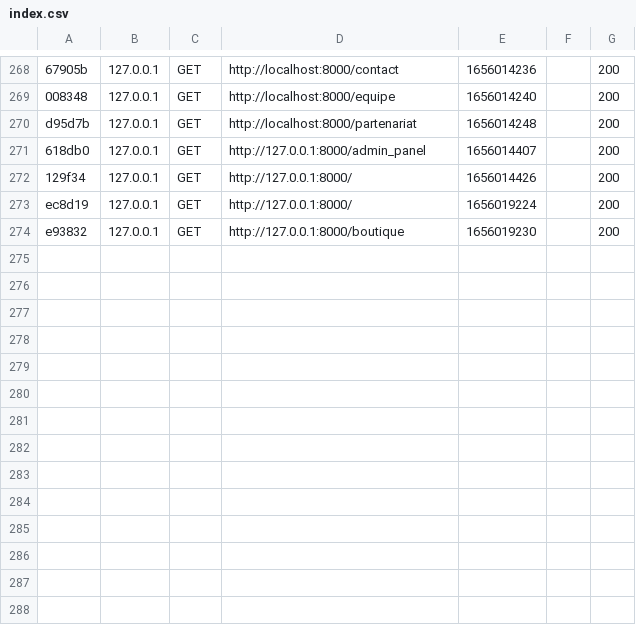
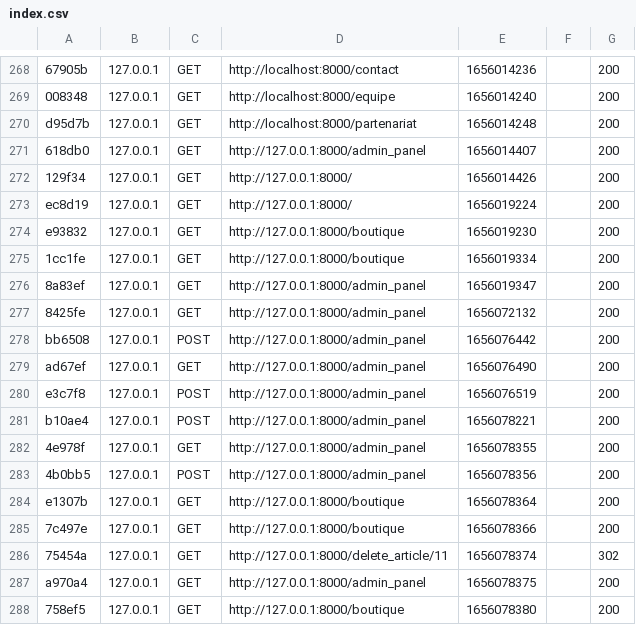
Before and after one commit to BeowolfK/BDEWebsite, a CSV file: var/cache/dev/profiler/index.csv, drawn as a sheet; only a part is shown, gaps mark what is left out; the diff names each change by its address in the sheet, - before the commit and + after, or states it on an @@ line.

```diff
--- a/var/cache/dev/profiler/index.csv
+++ b/var/cache/dev/profiler/index.csv
+row 275: 1cc1fe | 127.0.0.1 | GET | http://127.0.0.1:8000/boutique | 1656019334 |  | 200
+row 276: 8a83ef | 127.0.0.1 | GET | http://127.0.0.1:8000/admin_panel | 1656019347 |  | 200
+row 277: 8425fe | 127.0.0.1 | GET | http://127.0.0.1:8000/admin_panel | 1656072132 |  | 200
+row 278: bb6508 | 127.0.0.1 | POST | http://127.0.0.1:8000/admin_panel | 1656076442 |  | 200
+row 279: ad67ef | 127.0.0.1 | GET | http://127.0.0.1:8000/admin_panel | 1656076490 |  | 200
+row 280: e3c7f8 | 127.0.0.1 | POST | http://127.0.0.1:8000/admin_panel | 1656076519 |  | 200
+row 281: b10ae4 | 127.0.0.1 | POST | http://127.0.0.1:8000/admin_panel | 1656078221 |  | 200
+row 282: 4e978f | 127.0.0.1 | GET | http://127.0.0.1:8000/admin_panel | 1656078355 |  | 200
+row 283: 4b0bb5 | 127.0.0.1 | POST | http://127.0.0.1:8000/admin_panel | 1656078356 |  | 200
+row 284: e1307b | 127.0.0.1 | GET | http://127.0.0.1:8000/boutique | 1656078364 |  | 200
+row 285: 7c497e | 127.0.0.1 | GET | http://127.0.0.1:8000/boutique | 1656078366 |  | 200
+row 286: 75454a | 127.0.0.1 | GET | http://127.0.0.1:8000/delete_article/11 | 1656078374 |  | 302
+row 287: a970a4 | 127.0.0.1 | GET | http://127.0.0.1:8000/admin_panel | 1656078375 |  | 200
+row 288: 758ef5 | 127.0.0.1 | GET | http://127.0.0.1:8000/boutique | 1656078380 |  | 200
```
Also changed, not shown: 7 other files.
